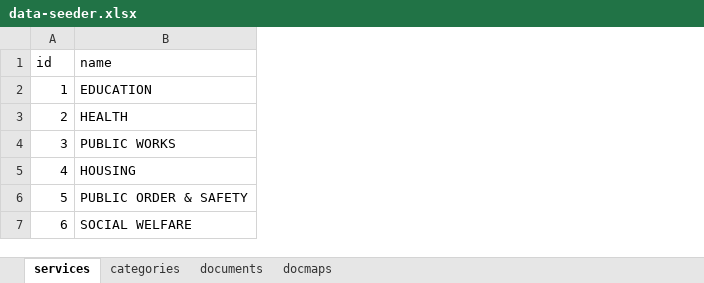
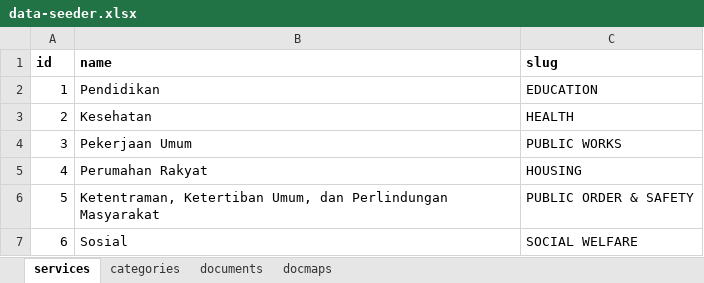
Before and after one commit to siruhay/mod-posyandu, an Excel workbook: database/masters/data-seeder.xlsx, sheet services, drawn as a sheet; values as stored, in another font and other column widths than the file's, no borders; addresses are those after the commit; the diff names each change by its address in the sheet, - before the commit and + after, or states it on an @@ line.

```diff
--- a/database/masters/data-seeder.xlsx (sheet services)
+++ b/database/masters/data-seeder.xlsx (sheet services)
+column B (name), rows 2-7: Pendidikan | Kesehatan | Pekerjaan Umum | Perumahan Rakyat | Ketentraman, Ketertiban Umum, dan Perlindungan Masyarakat | Sosial
-A1 bold: off
+A1 bold: on
-C1: name
+C1: slug
-C1 bold: off
+C1 bold: on
```
Also changed, not shown: 1 other file.
